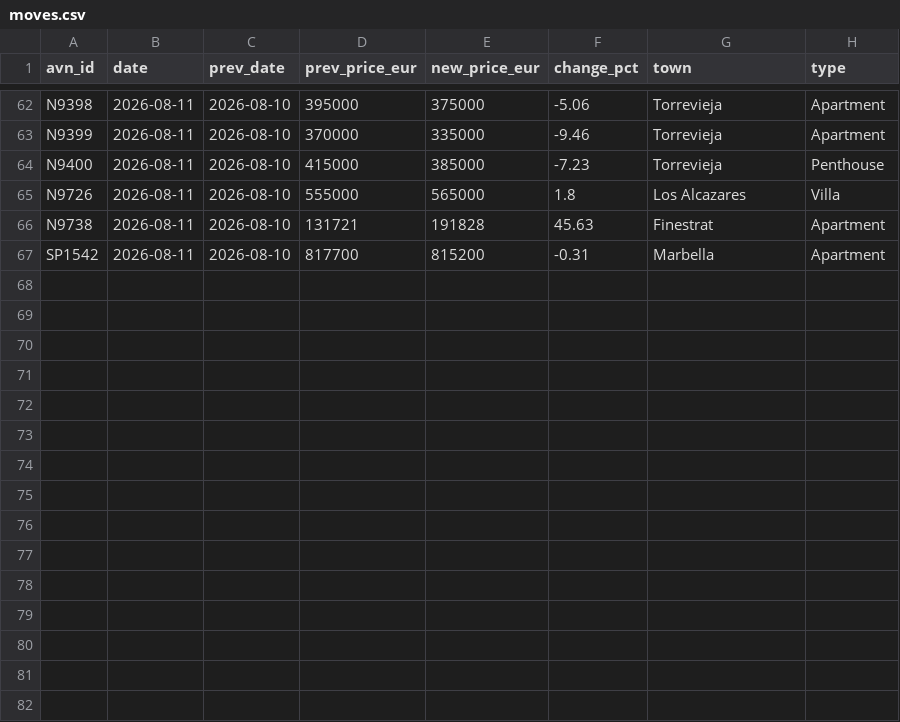
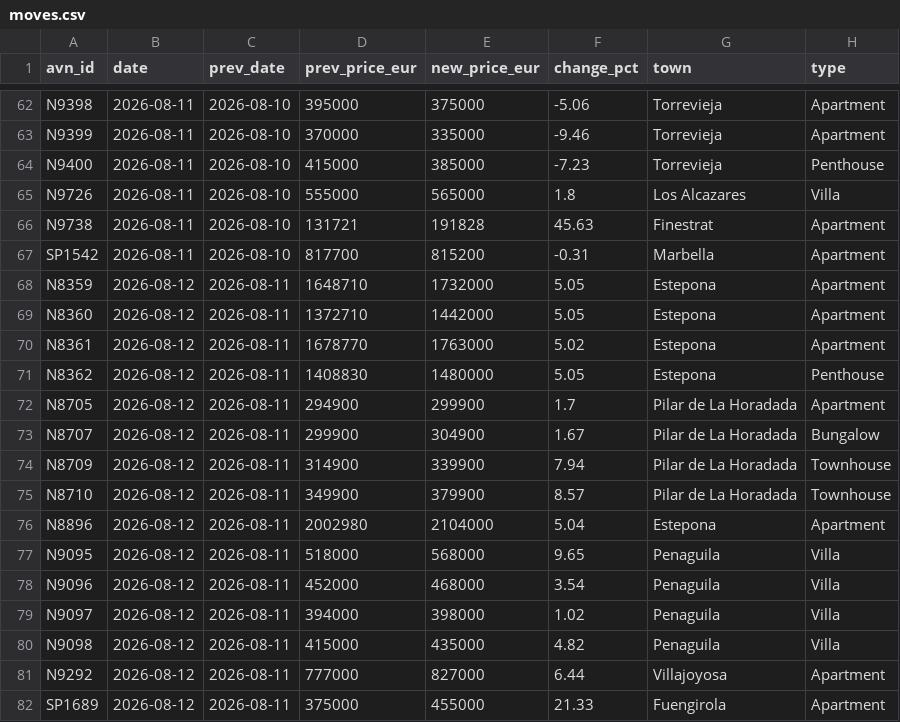
Before and after one commit to HenrikKolstad/avena-data, a CSV file: market/moves.csv, drawn as a sheet; only a part is shown, gaps mark what is left out.

```diff
--- a/market/moves.csv
+++ b/market/moves.csv
@@ -67 +67,16 @@ N9738,2026-08-11,2026-08-10,131721,191828,45.63,Finestrat,Apartment
 SP1542,2026-08-11,2026-08-10,817700,815200,-0.31,Marbella,Apartment
+N8359,2026-08-12,2026-08-11,1648710,1732000,5.05,Estepona,Apartment
+N8360,2026-08-12,2026-08-11,1372710,1442000,5.05,Estepona,Apartment
+N8361,2026-08-12,2026-08-11,1678770,1763000,5.02,Estepona,Apartment
+N8362,2026-08-12,2026-08-11,1408830,1480000,5.05,Estepona,Penthouse
+N8705,2026-08-12,2026-08-11,294900,299900,1.7,Pilar de La Horadada,Apartment
+N8707,2026-08-12,2026-08-11,299900,304900,1.67,Pilar de La Horadada,Bungalow
+N8709,2026-08-12,2026-08-11,314900,339900,7.94,Pilar de La Horadada,Townhouse
+N8710,2026-08-12,2026-08-11,349900,379900,8.57,Pilar de La Horadada,Townhouse
+N8896,2026-08-12,2026-08-11,2002980,2104000,5.04,Estepona,Apartment
+N9095,2026-08-12,2026-08-11,518000,568000,9.65,Penaguila,Villa
+N9096,2026-08-12,2026-08-11,452000,468000,3.54,Penaguila,Villa
+N9097,2026-08-12,2026-08-11,394000,398000,1.02,Penaguila,Villa
+N9098,2026-08-12,2026-08-11,415000,435000,4.82,Penaguila,Villa
+N9292,2026-08-12,2026-08-11,777000,827000,6.44,Villajoyosa,Apartment
+SP1689,2026-08-12,2026-08-11,375000,455000,21.33,Fuengirola,Apartment
```
Also changed, not shown: delphi/index.csv, market/movement-ledger.csv, 9 other files.
